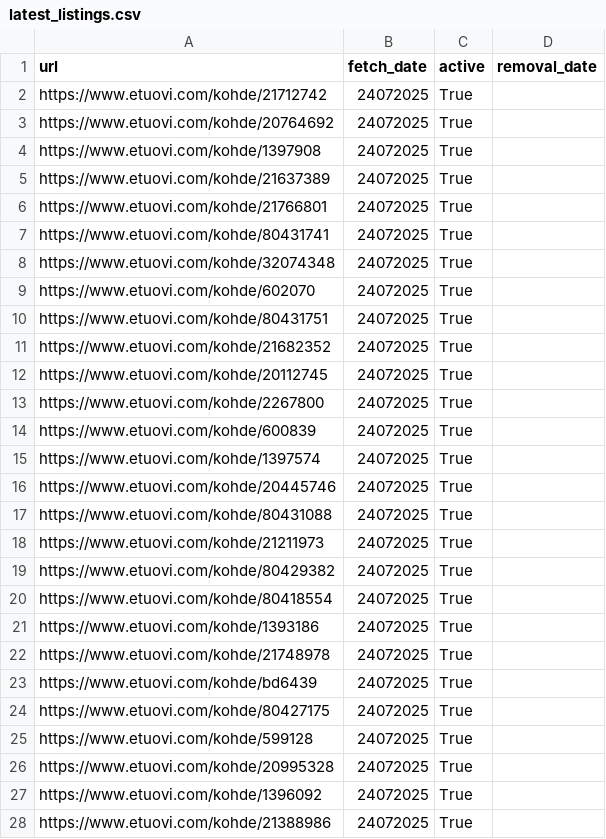
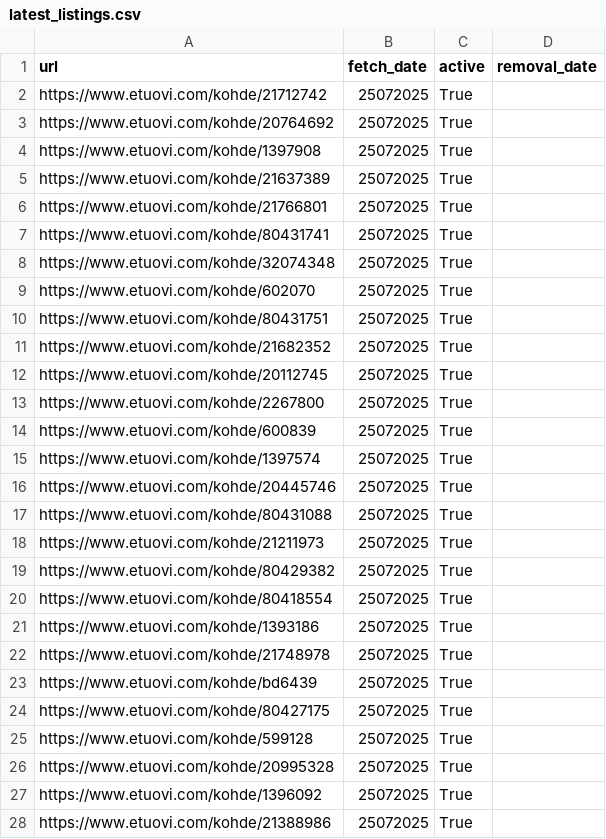
Before and after one commit to setuukka/etuovi, a CSV file: latest_listings.csv, drawn as a sheet; only a part is shown; the diff covers the shown part only.

```diff
--- a/latest_listings.csv
+++ b/latest_listings.csv
@@ -1,28 +1,28 @@
 url,fetch_date,active,removal_date
-https://www.etuovi.com/kohde/21712742,24072025,True,
-https://www.etuovi.com/kohde/20764692,24072025,True,
-https://www.etuovi.com/kohde/1397908,24072025,True,
-https://www.etuovi.com/kohde/21637389,24072025,True,
-https://www.etuovi.com/kohde/21766801,24072025,True,
-https://www.etuovi.com/kohde/80431741,24072025,True,
-https://www.etuovi.com/kohde/32074348,24072025,True,
-https://www.etuovi.com/kohde/602070,24072025,True,
-https://www.etuovi.com/kohde/80431751,24072025,True,
-https://www.etuovi.com/kohde/21682352,24072025,True,
-https://www.etuovi.com/kohde/20112745,24072025,True,
-https://www.etuovi.com/kohde/2267800,24072025,True,
-https://www.etuovi.com/kohde/600839,24072025,True,
-https://www.etuovi.com/kohde/1397574,24072025,True,
-https://www.etuovi.com/kohde/20445746,24072025,True,
-https://www.etuovi.com/kohde/80431088,24072025,True,
-https://www.etuovi.com/kohde/21211973,24072025,True,
-https://www.etuovi.com/kohde/80429382,24072025,True,
-https://www.etuovi.com/kohde/80418554,24072025,True,
-https://www.etuovi.com/kohde/1393186,24072025,True,
-https://www.etuovi.com/kohde/21748978,24072025,True,
-https://www.etuovi.com/kohde/bd6439,24072025,True,
-https://www.etuovi.com/kohde/80427175,24072025,True,
-https://www.etuovi.com/kohde/599128,24072025,True,
-https://www.etuovi.com/kohde/20995328,24072025,True,
-https://www.etuovi.com/kohde/1396092,24072025,True,
-https://www.etuovi.com/kohde/21388986,24072025,True,
+https://www.etuovi.com/kohde/21712742,25072025,True,
+https://www.etuovi.com/kohde/20764692,25072025,True,
+https://www.etuovi.com/kohde/1397908,25072025,True,
+https://www.etuovi.com/kohde/21637389,25072025,True,
+https://www.etuovi.com/kohde/21766801,25072025,True,
+https://www.etuovi.com/kohde/80431741,25072025,True,
+https://www.etuovi.com/kohde/32074348,25072025,True,
+https://www.etuovi.com/kohde/602070,25072025,True,
+https://www.etuovi.com/kohde/80431751,25072025,True,
+https://www.etuovi.com/kohde/21682352,25072025,True,
+https://www.etuovi.com/kohde/20112745,25072025,True,
+https://www.etuovi.com/kohde/2267800,25072025,True,
+https://www.etuovi.com/kohde/600839,25072025,True,
+https://www.etuovi.com/kohde/1397574,25072025,True,
+https://www.etuovi.com/kohde/20445746,25072025,True,
+https://www.etuovi.com/kohde/80431088,25072025,True,
+https://www.etuovi.com/kohde/21211973,25072025,True,
+https://www.etuovi.com/kohde/80429382,25072025,True,
+https://www.etuovi.com/kohde/80418554,25072025,True,
+https://www.etuovi.com/kohde/1393186,25072025,True,
+https://www.etuovi.com/kohde/21748978,25072025,True,
+https://www.etuovi.com/kohde/bd6439,25072025,True,
+https://www.etuovi.com/kohde/80427175,25072025,True,
+https://www.etuovi.com/kohde/599128,25072025,True,
+https://www.etuovi.com/kohde/20995328,25072025,True,
+https://www.etuovi.com/kohde/1396092,25072025,True,
+https://www.etuovi.com/kohde/21388986,25072025,True,
```
Also changed, not shown: 37 edited cells elsewhere in this file, 2 other files.
